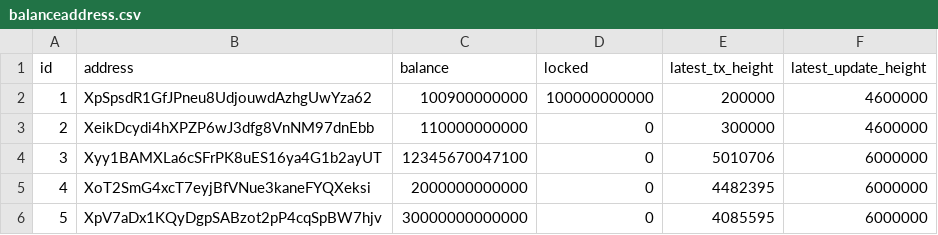
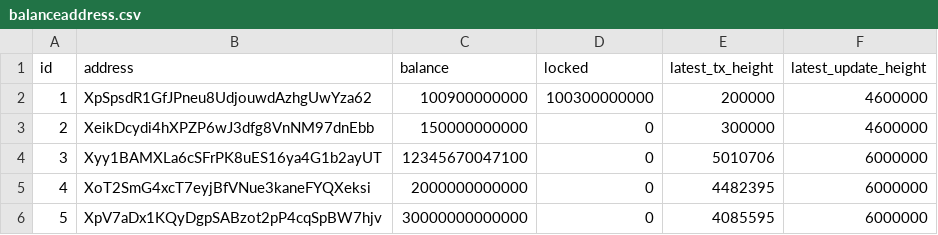
Before and after one commit to SAFE-anwang/SAFE4-genesis-tool, a CSV file: deps/test_data/safe3/balanceaddress.csv, drawn as a sheet.

```diff
--- a/deps/test_data/safe3/balanceaddress.csv
+++ b/deps/test_data/safe3/balanceaddress.csv
@@ -1,4 +1,4 @@
 "id","address","balance","locked","latest_tx_height","latest_update_height"
-"1","XpSpsdR1GfJPneu8UdjouwdAzhgUwYza62","100900000000","100000000000","200000","4600000"
-"2","XeikDcydi4hXPZP6wJ3dfg8VnNM97dnEbb","110000000000","0","300000","4600000"
+"1","XpSpsdR1GfJPneu8UdjouwdAzhgUwYza62","100900000000","100300000000","200000","4600000"
+"2","XeikDcydi4hXPZP6wJ3dfg8VnNM97dnEbb","150000000000","0","300000","4600000"
 "3","Xyy1BAMXLa6cSFrPK8uES16ya4G1b2ayUT","12345670047100","0","5010706","6000000"
```
Also changed, not shown: deps/test_data/safe3/lockedaddresses.csv, 1 other file.
